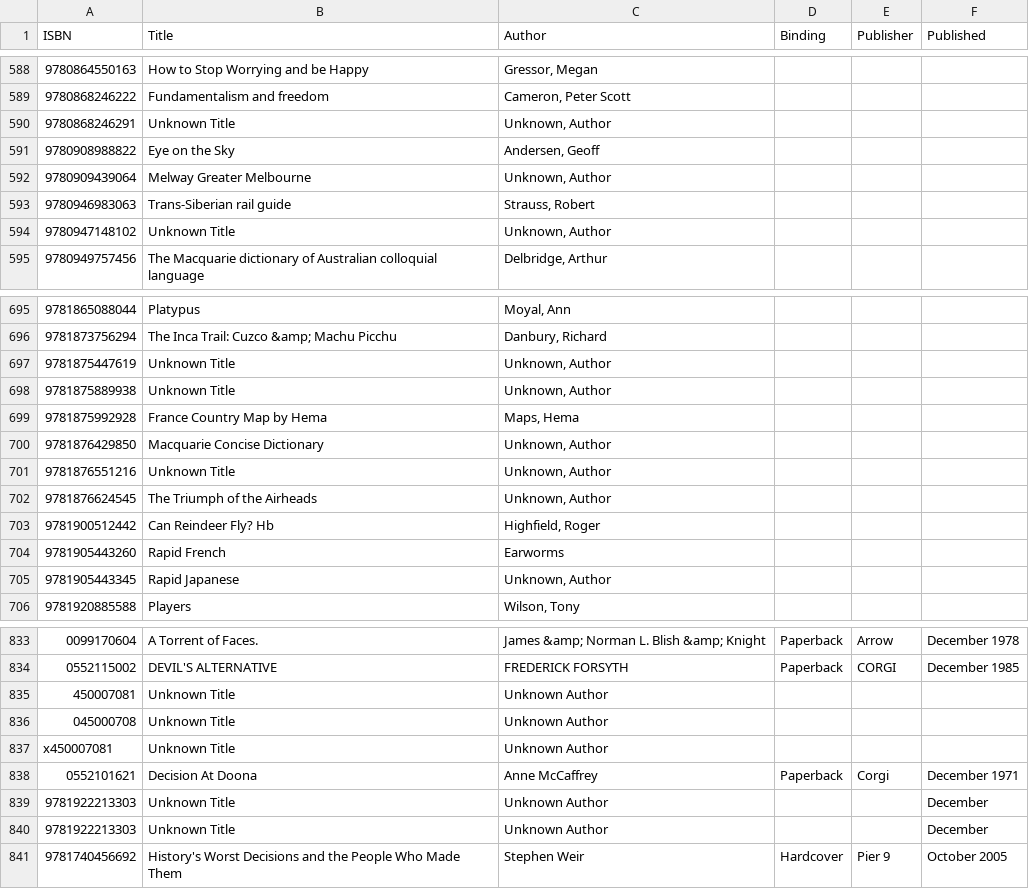
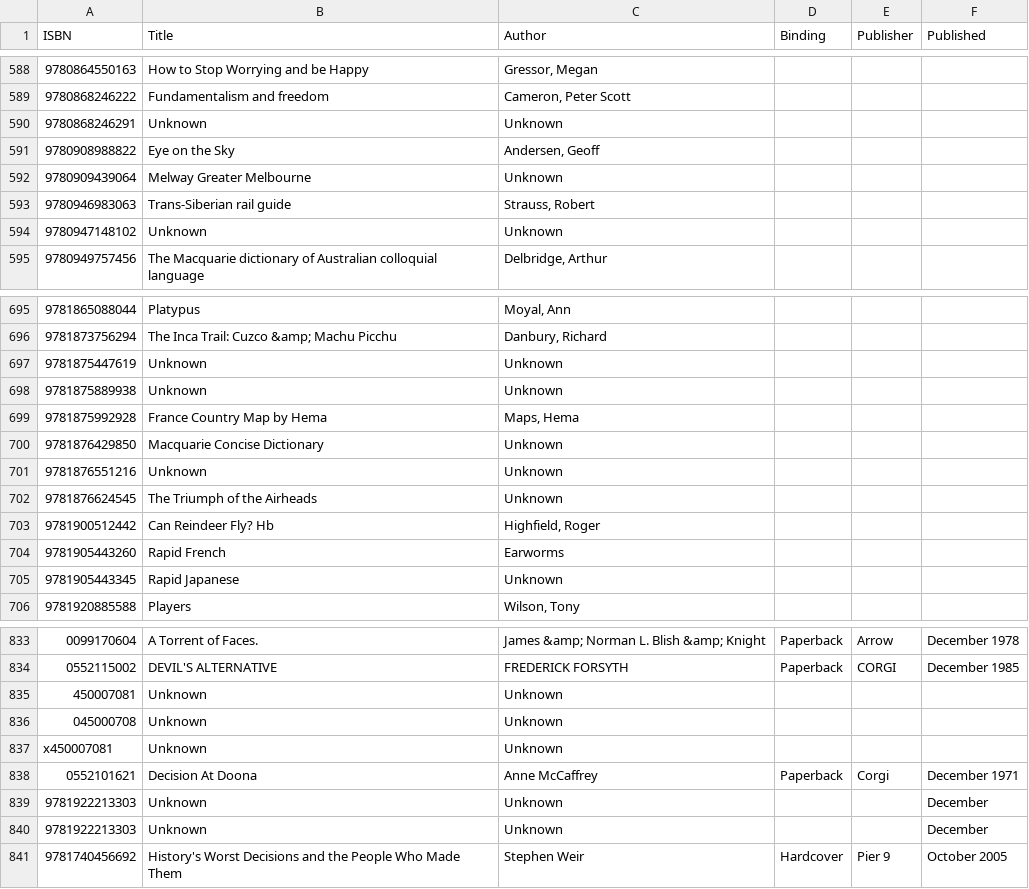
Before and after one commit to somesmart/pyBookSearch, a CSV file: auto_library.csv, drawn as a sheet; only a part is shown, gaps mark what is left out; the diff covers the shown part only; the diff names each change by its address in the sheet, - before the commit and + after, or states it on an @@ line.

```diff
--- a/auto_library.csv
+++ b/auto_library.csv
-B590 (Title): Unknown Title
+B590 (Title): Unknown
-C590 (Author): Unknown, Author
+C590 (Author): Unknown
-C592 (Author): Unknown, Author
+C592 (Author): Unknown
-B594 (Title): Unknown Title
+B594 (Title): Unknown
-C594 (Author): Unknown, Author
+C594 (Author): Unknown
-B697:B698 (Title): Unknown Title
+B697:B698 (Title): Unknown
-C697:C698 (Author): Unknown, Author
+C697:C698 (Author): Unknown
-C700:C702 (Author): Unknown, Author
+C700:C702 (Author): Unknown
-B701 (Title): Unknown Title
+B701 (Title): Unknown
-C705 (Author): Unknown, Author
+C705 (Author): Unknown
-B835:B837 (Title): Unknown Title
+B835:B837 (Title): Unknown
-C835:C837 (Author): Unknown Author
+C835:C837 (Author): Unknown
-B839:B840 (Title): Unknown Title
+B839:B840 (Title): Unknown
-C839:C840 (Author): Unknown Author
+C839:C840 (Author): Unknown
```
Also changed, not shown: 112 edited cells elsewhere in this file, 4 other files.
